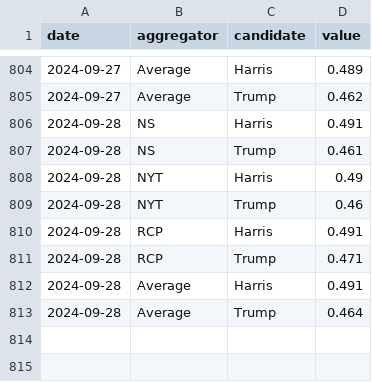
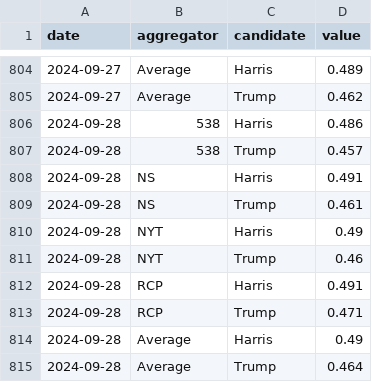
Before and after one commit to hidegmisi/us2024_aggregator_scraper, a CSV file: daily_aggregates.csv, drawn as a sheet; only a part is shown, gaps mark what is left out.

```diff
--- a/daily_aggregates.csv
+++ b/daily_aggregates.csv
@@ -805,2 +805,4 @@ date,aggregator,candidate,value
 2024-09-27,Average,Trump,0.462
+2024-09-28,538,Harris,0.486
+2024-09-28,538,Trump,0.457
 2024-09-28,NS,Harris,0.491
@@ -811,3 +813,3 @@ date,aggregator,candidate,value
 2024-09-28,RCP,Trump,0.471
-2024-09-28,Average,Harris,0.491
+2024-09-28,Average,Harris,0.49
 2024-09-28,Average,Trump,0.464
```
Also changed, not shown: scrape_history.csv.
